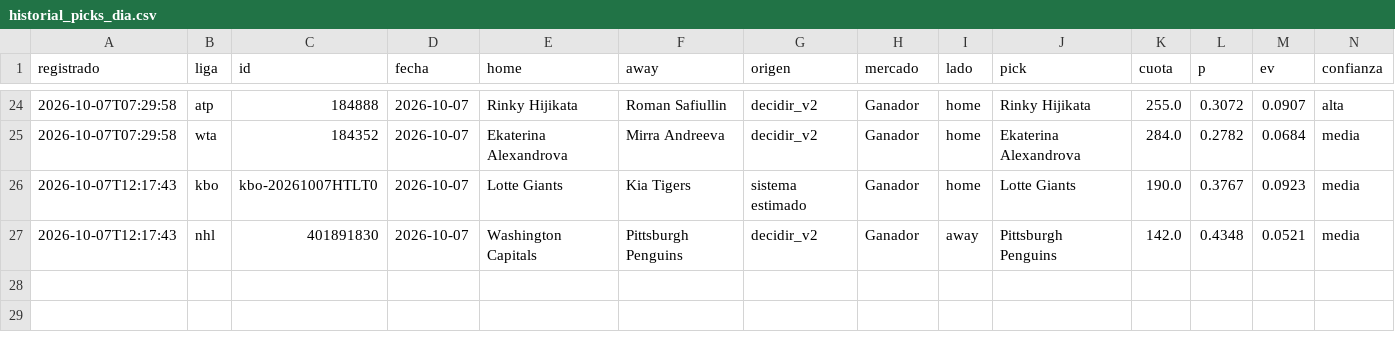
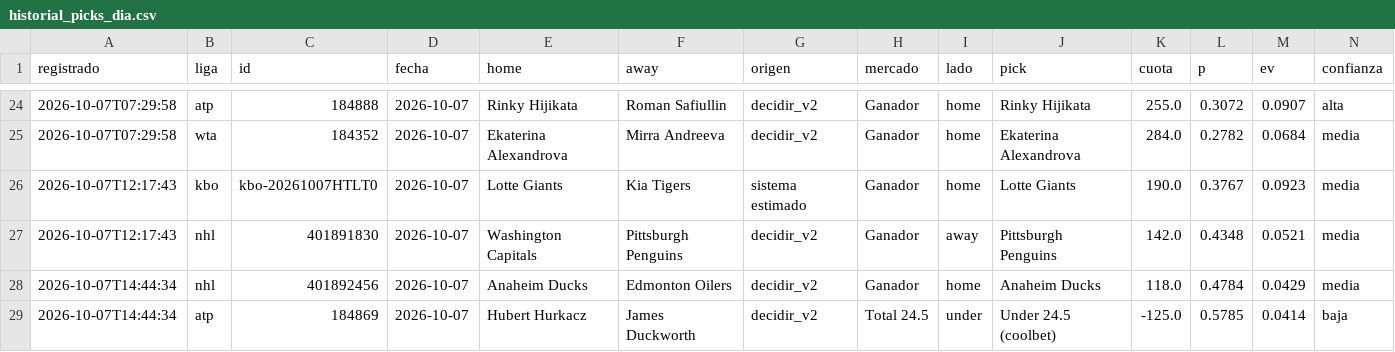
Before and after one commit to tenisman12/edgeline, a CSV file: salida/historial_picks_dia.csv, drawn as a sheet; only a part is shown, gaps mark what is left out; rows hold the shown columns only; the diff names each change by its address in the sheet, - before the commit and + after, or states it on an @@ line.

```diff
--- a/salida/historial_picks_dia.csv
+++ b/salida/historial_picks_dia.csv
+row 28: 2026-10-07T14:44:34 | nhl | 401892456 | 2026-10-07 | Anaheim Ducks | Edmonton Oilers | decidir_v2 | Ganador | home | Anaheim Ducks | 118.0 | 0.4784 | 0.0429 | media
+row 29: 2026-10-07T14:44:34 | atp | 184869 | 2026-10-07 | Hubert Hurkacz | James Duckworth | decidir_v2 | Total 24.5 | under | Under 24.5 (coolbet) | -125.0 | 0.5785 | 0.0414 | baja
```
Also changed, not shown: salida/clv_detalle.csv, salida/historial_picks_dia_calificado.csv, 40 other files.
